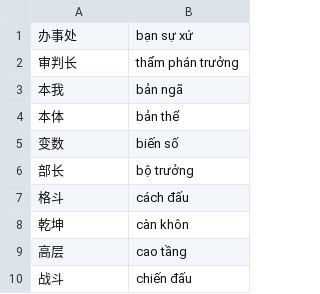
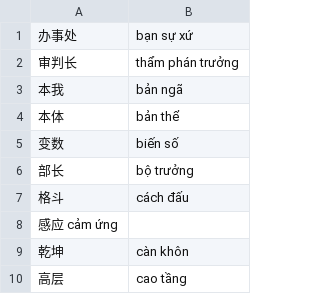
Before and after one commit to DoHoaiNam914/DoHoaiNam914.github.io, a TSV file: static/datasource/HanVietGhep.tsv, drawn as a sheet; only a part is shown; the shorter side is filled out with more unchanged rows.

Commit message:
Update HanVietGhep.tsv and dichNhanh.js

```diff
--- a/static/datasource/HanVietGhep.tsv
+++ b/static/datasource/HanVietGhep.tsv
@@ -7,2 +7,3 @@
 格斗	cách đấu
+感应 cảm ứng
 乾坤	càn khôn
```
Also changed, not shown: 1 other file.
